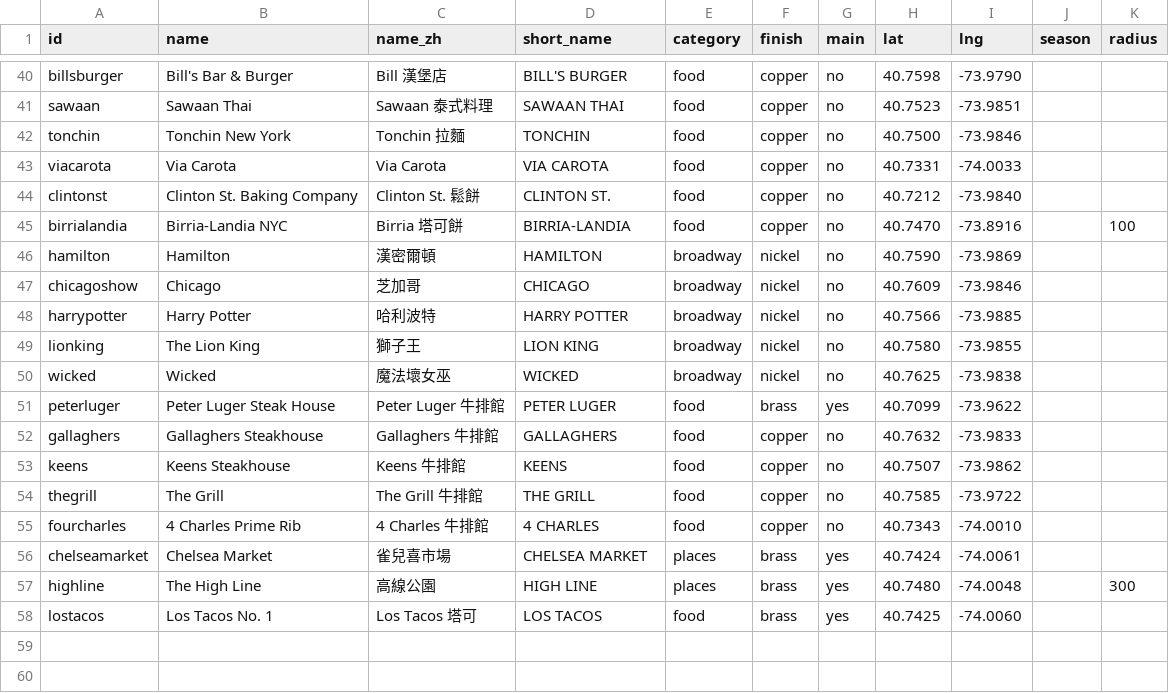
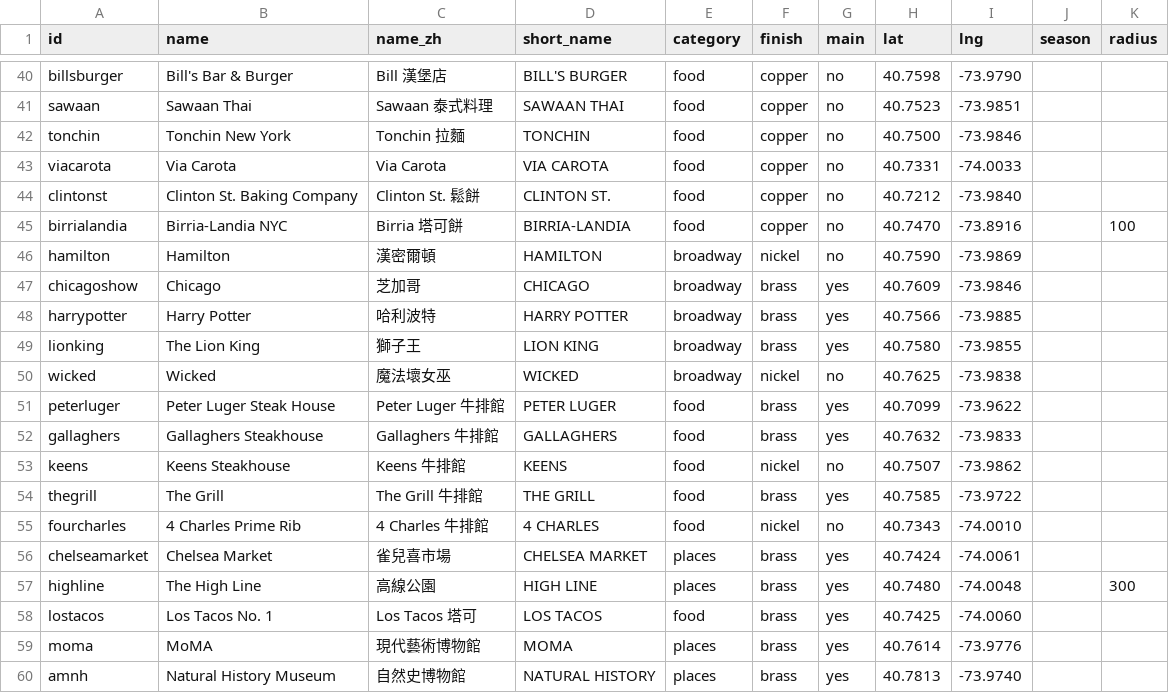
Before and after one commit to stevenwang415/nyc-stoop, a CSV file: docs/badge-catalog-template.csv, drawn as a sheet; only a part is shown, gaps mark what is left out.

Commit message:
tier review r2 (Steven's calls): Lion King/Chicago/Harry Potter/Gallaghers/The Grill → brass main; MoMA + AMNH added brass main (Museums collection complete, 6/6); Hamilton/Wicked stay nickel; Keens + 4 Charles copper→nickel — 59 badges, 26 mains

```diff
--- a/docs/badge-catalog-template.csv
+++ b/docs/badge-catalog-template.csv
@@ -46,11 +46,11 @@ birrialandia,Birria-Landia NYC,Birria 塔可餅,BIRRIA-LANDIA,food,copper,no,40.
 hamilton,Hamilton,漢密爾頓,HAMILTON,broadway,nickel,no,40.7590,-73.9869,,
-chicagoshow,Chicago,芝加哥,CHICAGO,broadway,nickel,no,40.7609,-73.9846,,
-harrypotter,Harry Potter,哈利波特,HARRY POTTER,broadway,nickel,no,40.7566,-73.9885,,
-lionking,The Lion King,獅子王,LION KING,broadway,nickel,no,40.7580,-73.9855,,
+chicagoshow,Chicago,芝加哥,CHICAGO,broadway,brass,yes,40.7609,-73.9846,,
+harrypotter,Harry Potter,哈利波特,HARRY POTTER,broadway,brass,yes,40.7566,-73.9885,,
+lionking,The Lion King,獅子王,LION KING,broadway,brass,yes,40.7580,-73.9855,,
 wicked,Wicked,魔法壞女巫,WICKED,broadway,nickel,no,40.7625,-73.9838,,
 peterluger,Peter Luger Steak House,Peter Luger 牛排館,PETER LUGER,food,brass,yes,40.7099,-73.9622,,
-gallaghers,Gallaghers Steakhouse,Gallaghers 牛排館,GALLAGHERS,food,copper,no,40.7632,-73.9833,,
-keens,Keens Steakhouse,Keens 牛排館,KEENS,food,copper,no,40.7507,-73.9862,,
-thegrill,The Grill,The Grill 牛排館,THE GRILL,food,copper,no,40.7585,-73.9722,,
-fourcharles,4 Charles Prime Rib,4 Charles 牛排館,4 CHARLES,food,copper,no,40.7343,-74.0010,,
+gallaghers,Gallaghers Steakhouse,Gallaghers 牛排館,GALLAGHERS,food,brass,yes,40.7632,-73.9833,,
+keens,Keens Steakhouse,Keens 牛排館,KEENS,food,nickel,no,40.7507,-73.9862,,
+thegrill,The Grill,The Grill 牛排館,THE GRILL,food,brass,yes,40.7585,-73.9722,,
+fourcharles,4 Charles Prime Rib,4 Charles 牛排館,4 CHARLES,food,nickel,no,40.7343,-74.0010,,
 chelseamarket,Chelsea Market,雀兒喜市場,CHELSEA MARKET,places,brass,yes,40.7424,-74.0061,,
@@ -58 +58,3 @@ highline,The High Line,高線公園,HIGH LINE,places,brass,yes,40.7480,-74.0048,
 lostacos,Los Tacos No. 1,Los Tacos 塔可,LOS TACOS,food,brass,yes,40.7425,-74.0060,,
+moma,MoMA,現代藝術博物館,MOMA,places,brass,yes,40.7614,-73.9776,,
+amnh,Natural History Museum,自然史博物館,NATURAL HISTORY,places,brass,yes,40.7813,-73.9740,,
```
Also changed, not shown: 5 other files.
